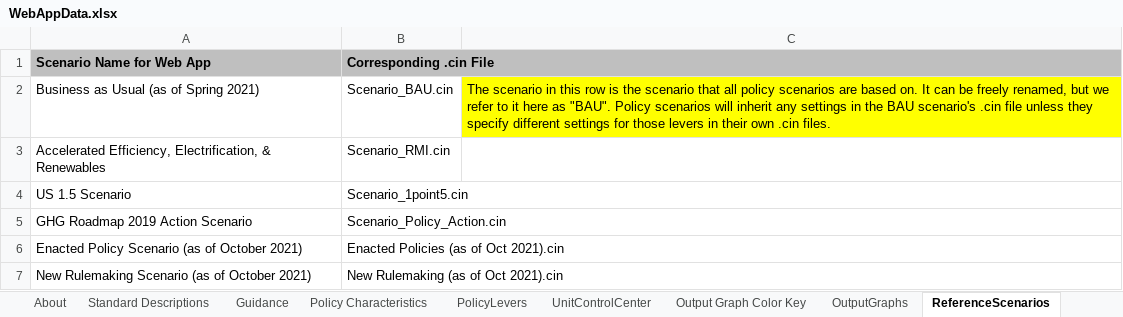
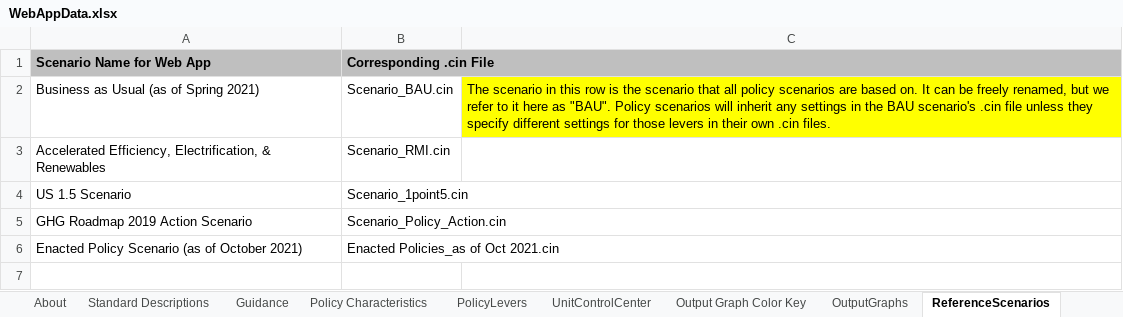
Before and after one commit to EnergyInnovation/eps-colorado, an Excel workbook: WebAppData.xlsx, sheet ReferenceScenarios, drawn as a sheet; values as stored, in another font and other column widths than the file's, no borders; the diff names each change by its address in the sheet, - before the commit and + after, or states it on an @@ line.

Commit message:
updated policy scenario

```diff
--- a/WebAppData.xlsx (sheet ReferenceScenarios)
+++ b/WebAppData.xlsx (sheet ReferenceScenarios)
-B6 (Corresponding .cin File): Enacted Policies (as of Oct 2021).cin
+B6 (Corresponding .cin File): Enacted Policies_as of Oct 2021.cin
-row 7: New Rulemaking Scenario (as of October 2021) | New Rulemaking (as of Oct 2021).cin
```
Also changed, not shown: sheet OutputGraphs, 5 other files.
